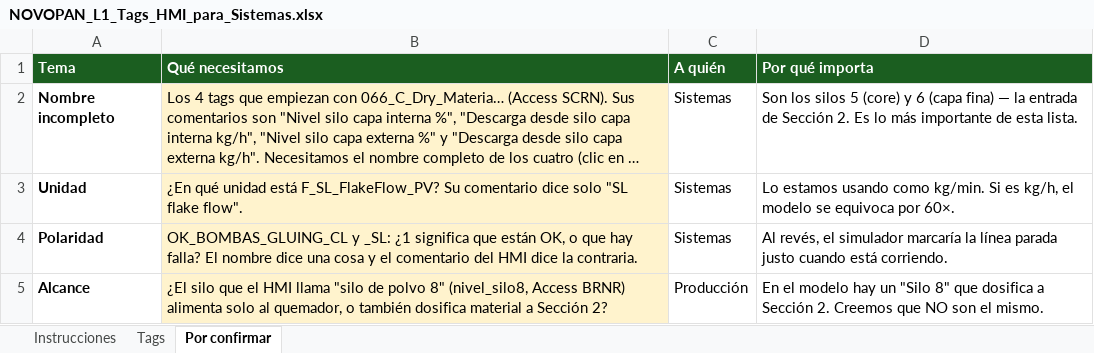
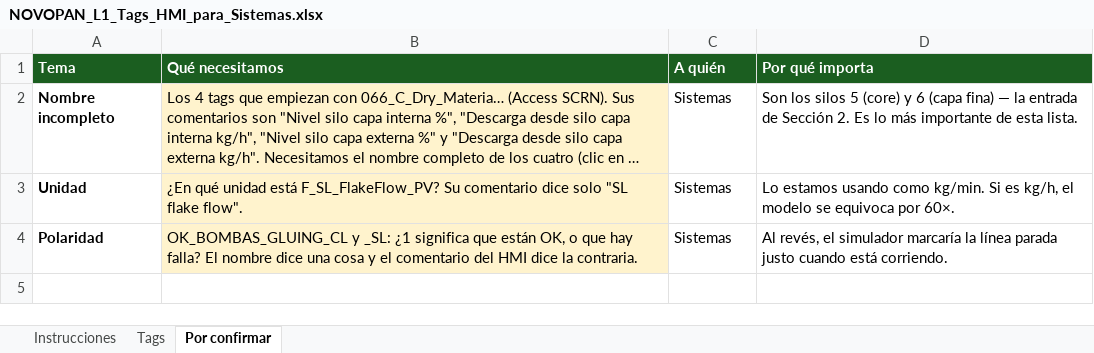
Before and after one commit to manuelmmontufarm-dev/NOVOPAN, an Excel workbook: parte-2-aglomerados/deck/simulador-final/NOVOPAN_L1_Tags_HMI_para_Sistemas.xlsx, sheet Por confirmar, drawn as a sheet; long unchanged cells end in …; values as stored, in another font and other column widths than the file's, no borders; the diff names each change by its address in the sheet, - before the commit and + after, or states it on an @@ line.

```diff
--- a/parte-2-aglomerados/deck/simulador-final/NOVOPAN_L1_Tags_HMI_para_Sistemas.xlsx (sheet Por confirmar)
+++ b/parte-2-aglomerados/deck/simulador-final/NOVOPAN_L1_Tags_HMI_para_Sistemas.xlsx (sheet Por confirmar)
-row 5: Alcance | ¿El silo que el HMI llama "silo de polvo 8" (nivel_silo8, Access BRNR) alimenta solo al quemador, o también dosifica material a Sección 2? | Producción | En el modelo hay un "Silo 8" que dosifica a Sección 2. Creemos que NO son el mismo.
```
Also changed, not shown: sheet Tags, sheet Instrucciones, 1 other file.
